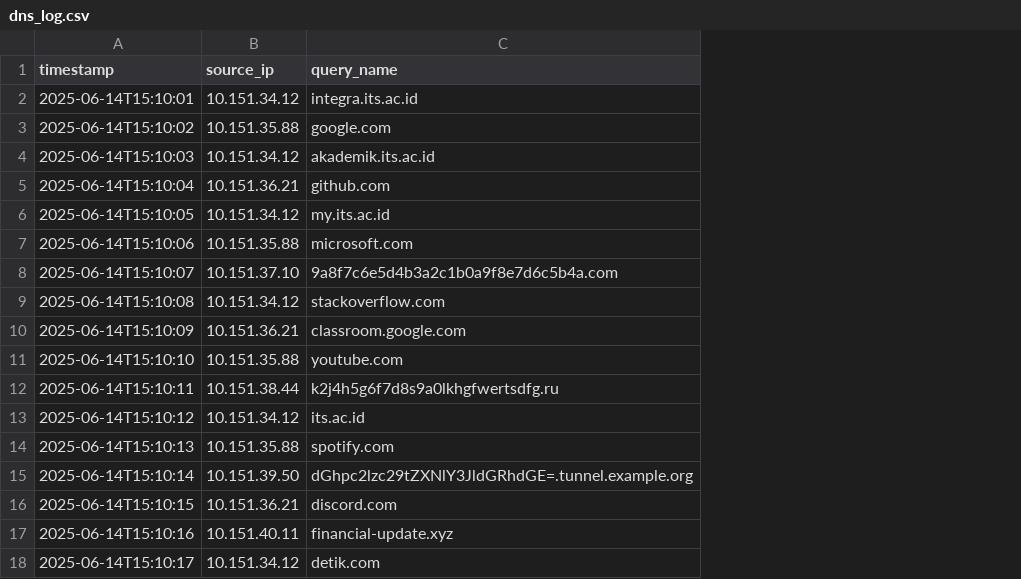
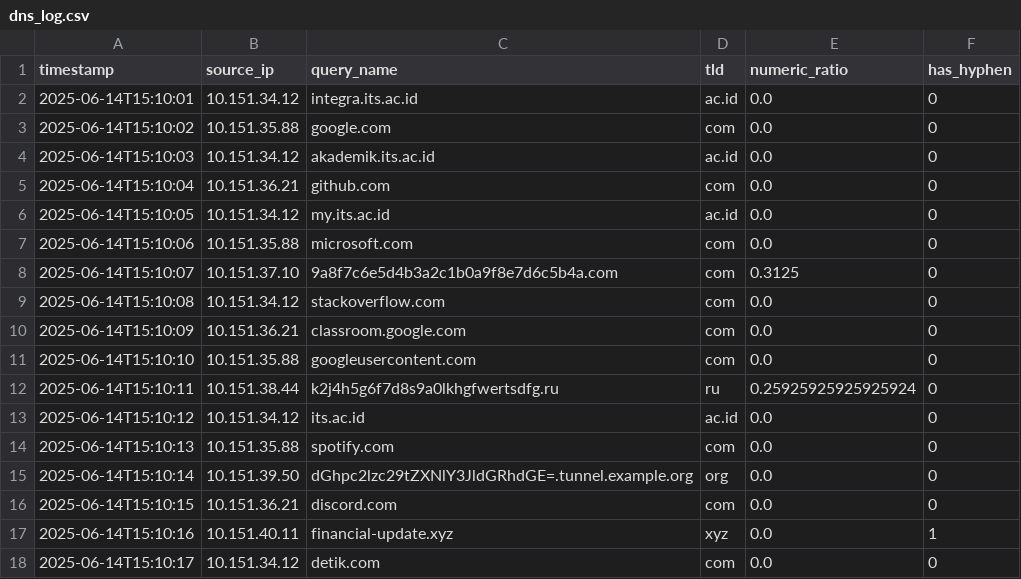
Before and after one commit to RickoMianto/FP-SOC, a CSV file: data/dns_log.csv, drawn as a sheet; only a part is shown; the diff covers the shown part only; the diff names each change by its address in the sheet, - before the commit and + after, or states it on an @@ line.

```diff
--- a/data/dns_log.csv
+++ b/data/dns_log.csv
+column D (tld), rows 2-18: ac.id | com | ac.id | com | ac.id | com | com | com | com | com | ru | ac.id | com | org | com | xyz | com
+column E (numeric_ratio), rows 2-18: 0.0 | 0.0 | 0.0 | 0.0 | 0.0 | 0.0 | 0.3125 | 0.0 | 0.0 | 0.0 | 0.25925925925925924 | 0.0 | 0.0 | 0.0 | 0.0 | 0.0 | 0.0
+column F (has_hyphen), rows 2-18: 0 | 0 | 0 | 0 | 0 | 0 | 0 | 0 | 0 | 0 | 0 | 0 | 0 | 0 | 0 | 1 | 0
-C11 (query_name): youtube.com
+C11 (query_name): googleusercontent.com
```
Also changed, not shown: 20 added rows elsewhere in this file, 2 other files.
